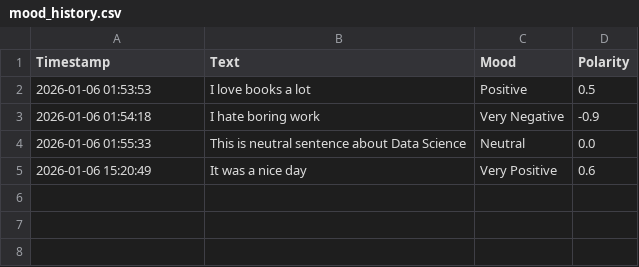
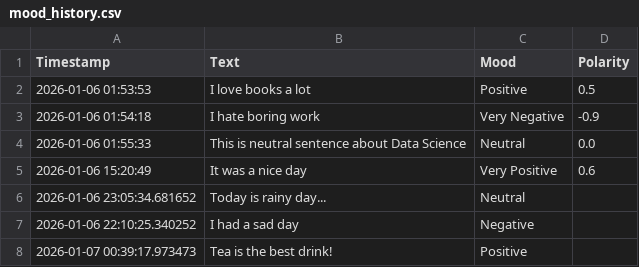
Before and after one commit to LonelyLake/nlp-sentiment-analysis, a CSV file: mood_history.csv, drawn as a sheet; the diff names each change by its address in the sheet, - before the commit and + after, or states it on an @@ line.

Commit message:
Add Docker Compose configuration and update mood history CSV with new entries

```diff
--- a/mood_history.csv
+++ b/mood_history.csv
+row 6: 2026-01-06 23:05:34.681652 | Today is rainy day... | Neutral
+row 7: 2026-01-06 22:10:25.340252 | I had a sad day | Negative
+row 8: 2026-01-07 00:39:17.973473 | Tea is the best drink! | Positive
```
Also changed, not shown: 1 other file.
